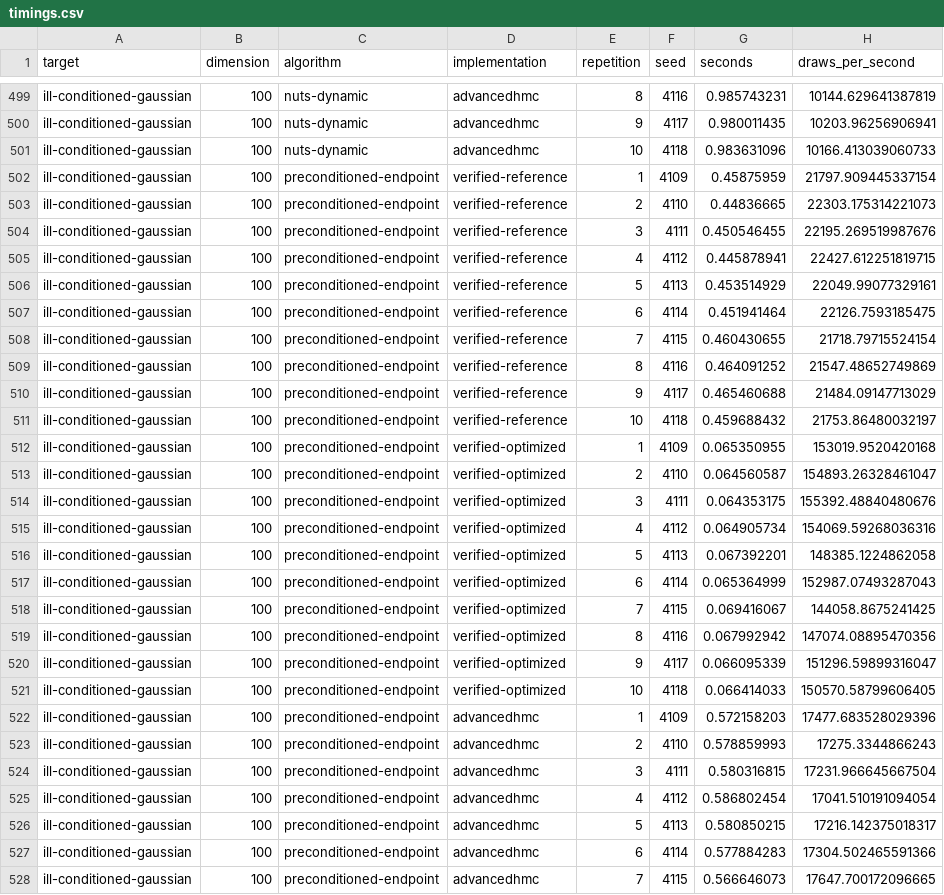
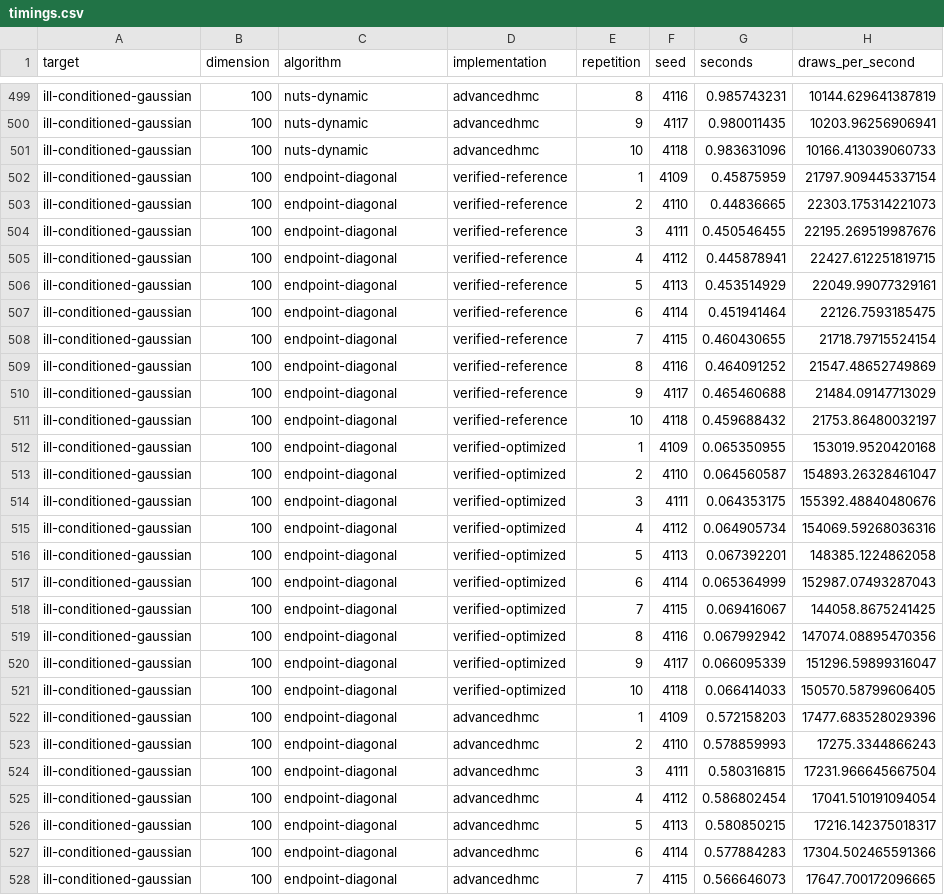
Before and after one commit to xukai92/mcmc-lean, a CSV file: benchmark/results/timings.csv, drawn as a sheet; only a part is shown, gaps mark what is left out; the diff covers the shown part only.

```diff
--- a/benchmark/results/timings.csv
+++ b/benchmark/results/timings.csv
@@ -501,28 +501,28 @@ ill-conditioned-gaussian,100,nuts-dynamic,advancedhmc,9,4117,0.980011435,10203.9
 ill-conditioned-gaussian,100,nuts-dynamic,advancedhmc,10,4118,0.983631096,10166.413039060733
-ill-conditioned-gaussian,100,preconditioned-endpoint,verified-reference,1,4109,0.45875959,21797.909445337154
-ill-conditioned-gaussian,100,preconditioned-endpoint,verified-reference,2,4110,0.44836665,22303.175314221073
-ill-conditioned-gaussian,100,preconditioned-endpoint,verified-reference,3,4111,0.450546455,22195.269519987676
-ill-conditioned-gaussian,100,preconditioned-endpoint,verified-reference,4,4112,0.445878941,22427.612251819715
-ill-conditioned-gaussian,100,preconditioned-endpoint,verified-reference,5,4113,0.453514929,22049.99077329161
-ill-conditioned-gaussian,100,preconditioned-endpoint,verified-reference,6,4114,0.451941464,22126.7593185475
-ill-conditioned-gaussian,100,preconditioned-endpoint,verified-reference,7,4115,0.460430655,21718.79715524154
-ill-conditioned-gaussian,100,preconditioned-endpoint,verified-reference,8,4116,0.464091252,21547.48652749869
-ill-conditioned-gaussian,100,preconditioned-endpoint,verified-reference,9,4117,0.465460688,21484.09147713029
-ill-conditioned-gaussian,100,preconditioned-endpoint,verified-reference,10,4118,0.459688432,21753.86480032197
-ill-conditioned-gaussian,100,preconditioned-endpoint,verified-optimized,1,4109,0.065350955,153019.9520420168
-ill-conditioned-gaussian,100,preconditioned-endpoint,verified-optimized,2,4110,0.064560587,154893.26328461047
-ill-conditioned-gaussian,100,preconditioned-endpoint,verified-optimized,3,4111,0.064353175,155392.48840480676
-ill-conditioned-gaussian,100,preconditioned-endpoint,verified-optimized,4,4112,0.064905734,154069.59268036316
-ill-conditioned-gaussian,100,preconditioned-endpoint,verified-optimized,5,4113,0.067392201,148385.1224862058
-ill-conditioned-gaussian,100,preconditioned-endpoint,verified-optimized,6,4114,0.065364999,152987.07493287043
-ill-conditioned-gaussian,100,preconditioned-endpoint,verified-optimized,7,4115,0.069416067,144058.8675241425
-ill-conditioned-gaussian,100,preconditioned-endpoint,verified-optimized,8,4116,0.067992942,147074.08895470356
-ill-conditioned-gaussian,100,preconditioned-endpoint,verified-optimized,9,4117,0.066095339,151296.59899316047
-ill-conditioned-gaussian,100,preconditioned-endpoint,verified-optimized,10,4118,0.066414033,150570.58799606405
-ill-conditioned-gaussian,100,preconditioned-endpoint,advancedhmc,1,4109,0.572158203,17477.683528029396
-ill-conditioned-gaussian,100,preconditioned-endpoint,advancedhmc,2,4110,0.578859993,17275.3344866243
-ill-conditioned-gaussian,100,preconditioned-endpoint,advancedhmc,3,4111,0.580316815,17231.966645667504
-ill-conditioned-gaussian,100,preconditioned-endpoint,advancedhmc,4,4112,0.586802454,17041.510191094054
-ill-conditioned-gaussian,100,preconditioned-endpoint,advancedhmc,5,4113,0.580850215,17216.142375018317
-ill-conditioned-gaussian,100,preconditioned-endpoint,advancedhmc,6,4114,0.577884283,17304.502465591366
-ill-conditioned-gaussian,100,preconditioned-endpoint,advancedhmc,7,4115,0.566646073,17647.700172096665
+ill-conditioned-gaussian,100,endpoint-diagonal,verified-reference,1,4109,0.45875959,21797.909445337154
+ill-conditioned-gaussian,100,endpoint-diagonal,verified-reference,2,4110,0.44836665,22303.175314221073
+ill-conditioned-gaussian,100,endpoint-diagonal,verified-reference,3,4111,0.450546455,22195.269519987676
+ill-conditioned-gaussian,100,endpoint-diagonal,verified-reference,4,4112,0.445878941,22427.612251819715
+ill-conditioned-gaussian,100,endpoint-diagonal,verified-reference,5,4113,0.453514929,22049.99077329161
+ill-conditioned-gaussian,100,endpoint-diagonal,verified-reference,6,4114,0.451941464,22126.7593185475
+ill-conditioned-gaussian,100,endpoint-diagonal,verified-reference,7,4115,0.460430655,21718.79715524154
+ill-conditioned-gaussian,100,endpoint-diagonal,verified-reference,8,4116,0.464091252,21547.48652749869
+ill-conditioned-gaussian,100,endpoint-diagonal,verified-reference,9,4117,0.465460688,21484.09147713029
+ill-conditioned-gaussian,100,endpoint-diagonal,verified-reference,10,4118,0.459688432,21753.86480032197
+ill-conditioned-gaussian,100,endpoint-diagonal,verified-optimized,1,4109,0.065350955,153019.9520420168
+ill-conditioned-gaussian,100,endpoint-diagonal,verified-optimized,2,4110,0.064560587,154893.26328461047
+ill-conditioned-gaussian,100,endpoint-diagonal,verified-optimized,3,4111,0.064353175,155392.48840480676
+ill-conditioned-gaussian,100,endpoint-diagonal,verified-optimized,4,4112,0.064905734,154069.59268036316
+ill-conditioned-gaussian,100,endpoint-diagonal,verified-optimized,5,4113,0.067392201,148385.1224862058
+ill-conditioned-gaussian,100,endpoint-diagonal,verified-optimized,6,4114,0.065364999,152987.07493287043
+ill-conditioned-gaussian,100,endpoint-diagonal,verified-optimized,7,4115,0.069416067,144058.8675241425
+ill-conditioned-gaussian,100,endpoint-diagonal,verified-optimized,8,4116,0.067992942,147074.08895470356
+ill-conditioned-gaussian,100,endpoint-diagonal,verified-optimized,9,4117,0.066095339,151296.59899316047
+ill-conditioned-gaussian,100,endpoint-diagonal,verified-optimized,10,4118,0.066414033,150570.58799606405
+ill-conditioned-gaussian,100,endpoint-diagonal,advancedhmc,1,4109,0.572158203,17477.683528029396
+ill-conditioned-gaussian,100,endpoint-diagonal,advancedhmc,2,4110,0.578859993,17275.3344866243
+ill-conditioned-gaussian,100,endpoint-diagonal,advancedhmc,3,4111,0.580316815,17231.966645667504
+ill-conditioned-gaussian,100,endpoint-diagonal,advancedhmc,4,4112,0.586802454,17041.510191094054
+ill-conditioned-gaussian,100,endpoint-diagonal,advancedhmc,5,4113,0.580850215,17216.142375018317
+ill-conditioned-gaussian,100,endpoint-diagonal,advancedhmc,6,4114,0.577884283,17304.502465591366
+ill-conditioned-gaussian,100,endpoint-diagonal,advancedhmc,7,4115,0.566646073,17647.700172096665
```
Also changed, not shown: 93 edited cells elsewhere in this file, benchmark/results/latest.csv, benchmark/results/quality.csv, 7 other files.
